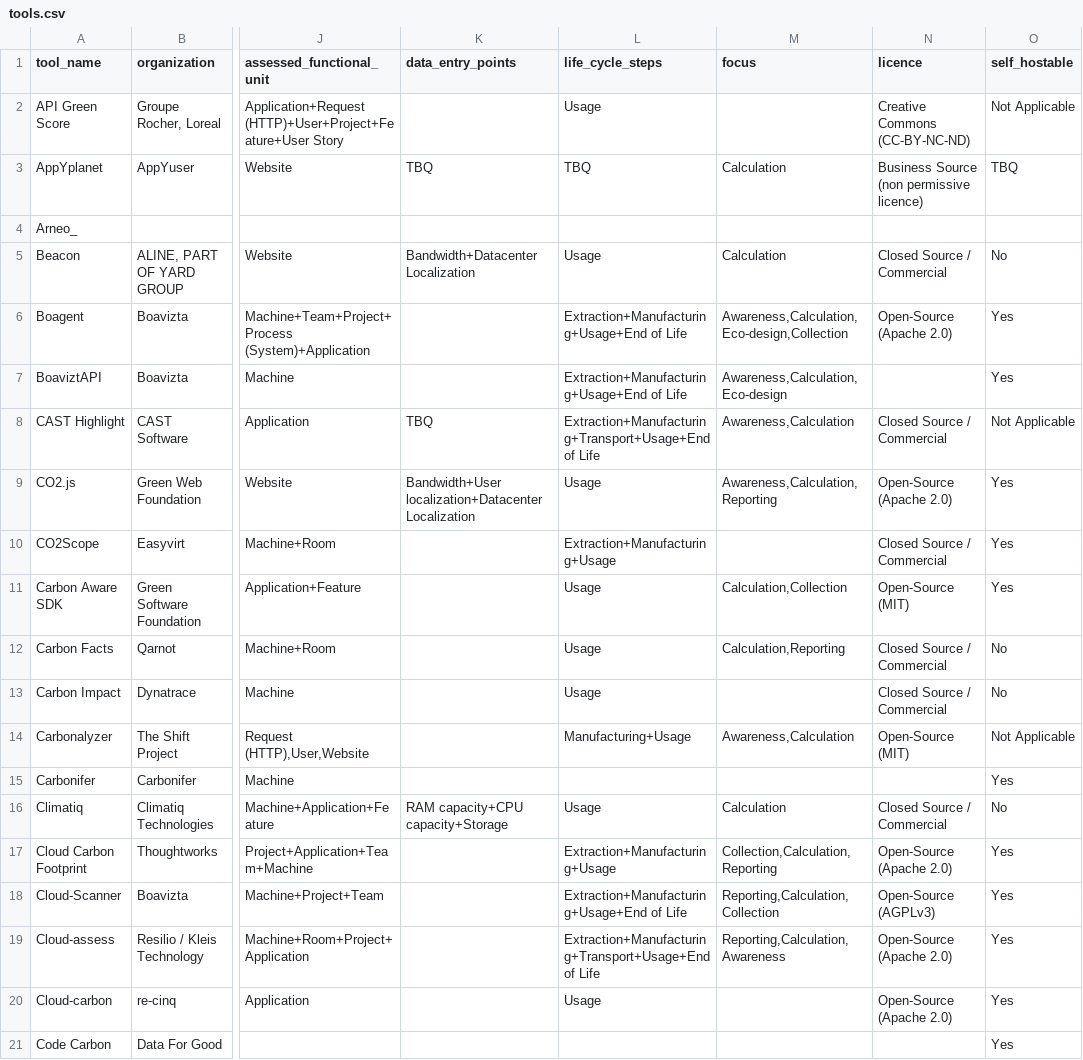
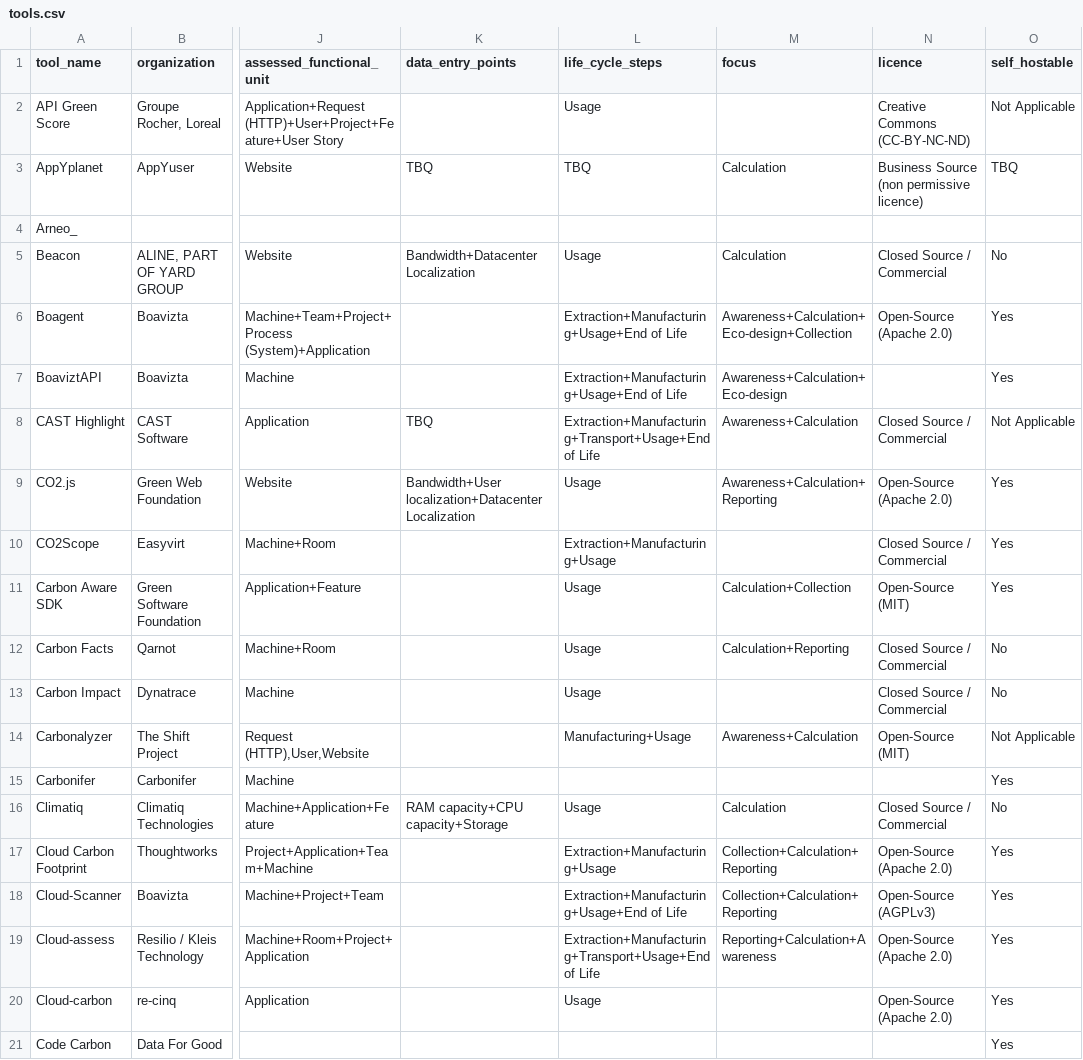
Before and after one commit to olebrussels/boavizta-ict-sust-tools-fork, a CSV file: ictst/data/tools.csv, drawn as a sheet; only a part is shown, gaps mark what is left out; the diff covers the shown part only; the diff names each change by its address in the sheet, - before the commit and + after, or states it on an @@ line.

Commit message:
chore(data): use "+" as value separator for the focus column

```diff
--- a/ictst/data/tools.csv
+++ b/ictst/data/tools.csv
-M6 (focus): Awareness,Calculation,Eco-design,Collection
+M6 (focus): Awareness+Calculation+Eco-design+Collection
-M7 (focus): Awareness,Calculation,Eco-design
+M7 (focus): Awareness+Calculation+Eco-design
-M8 (focus): Awareness,Calculation
+M8 (focus): Awareness+Calculation
-M9 (focus): Awareness,Calculation,Reporting
+M9 (focus): Awareness+Calculation+Reporting
-M11 (focus): Calculation,Collection
+M11 (focus): Calculation+Collection
-M12 (focus): Calculation,Reporting
+M12 (focus): Calculation+Reporting
-M14 (focus): Awareness,Calculation
+M14 (focus): Awareness+Calculation
-M17 (focus): Collection,Calculation,Reporting
+M17 (focus): Collection+Calculation+Reporting
-M18 (focus): Reporting,Calculation,Collection
+M18 (focus): Collection+Calculation+Reporting
-M19 (focus): Reporting,Calculation,Awareness
+M19 (focus): Reporting+Calculation+Awareness
```
Also changed, not shown: 27 edited cells elsewhere in this file.
